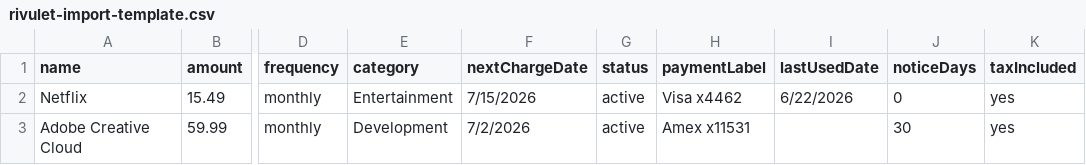
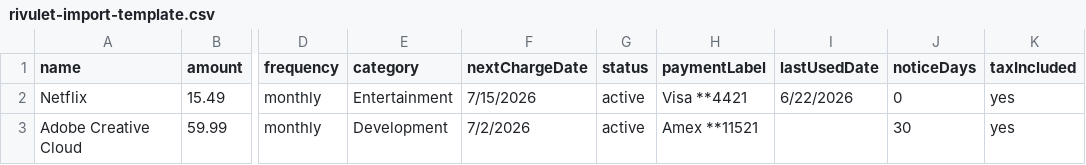
Before and after one commit to badbox29/rivulet, a CSV file: rivulet-import-template.csv, drawn as a sheet; only a part is shown, gaps mark what is left out; the diff names each change by its address in the sheet, - before the commit and + after, or states it on an @@ line.

```diff
--- a/rivulet-import-template.csv
+++ b/rivulet-import-template.csv
-H2 (paymentLabel): Visa x4462
+H2 (paymentLabel): Visa **4421
-H3 (paymentLabel): Amex x11531
+H3 (paymentLabel): Amex **11521
```
Also changed, not shown: 1 other file.
